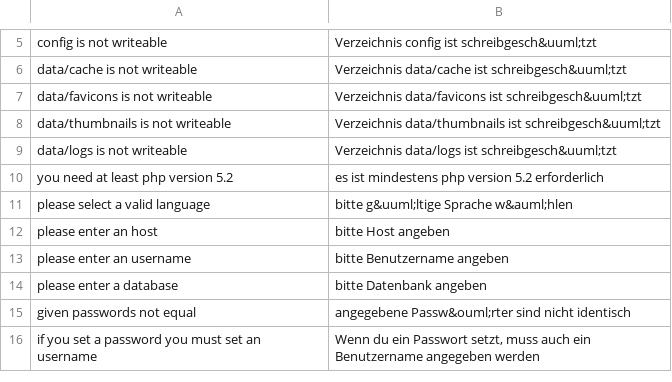
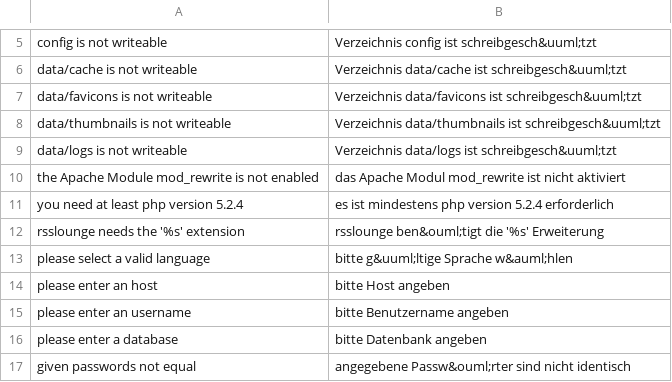
Before and after one commit to tel8618217223380/rsslounge, a CSV file: application/locale/de/default.csv, drawn as a sheet; only a part is shown, gaps mark what is left out; the shorter side is filled out with more unchanged rows.

Commit message:
Improvement of installation process: - check required php extensions - check whether mod_rewrite is available - fixed variable definitions on install.php
- Bugfix: index.php defines config path with wrong application path

```diff
--- a/application/locale/de/default.csv
+++ b/application/locale/de/default.csv
@@ -9,3 +9,5 @@ data/thumbnails is not writeable|Verzeichnis data/thumbnails ist schreibgesch&uu
 data/logs is not writeable|Verzeichnis data/logs ist schreibgesch&uuml;tzt
-you need at least php version 5.2|es ist mindestens php version 5.2 erforderlich
+the Apache Module mod_rewrite is not enabled|das Apache Modul mod_rewrite ist nicht aktiviert
+you need at least php version 5.2.4|es ist mindestens php version 5.2.4 erforderlich
+rsslounge needs the '%s' extension|rsslounge ben&ouml;tigt die '%s' Erweiterung
 please select a valid language|bitte g&uuml;ltige Sprache w&auml;hlen
```
Also changed, not shown: 4 other files.
